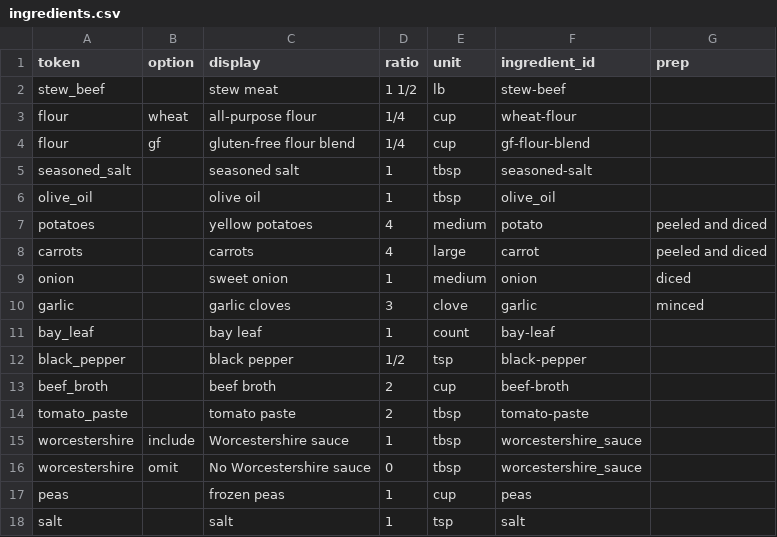
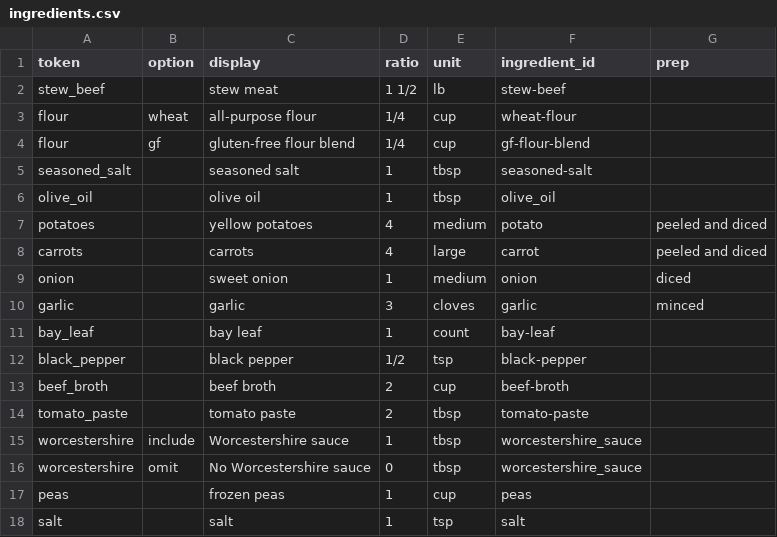
Before and after one commit to natanai/cookingdb, a CSV file: recipes/slow-cooker-beef-stew/ingredients.csv, drawn as a sheet.

Commit message:
Fix garlic ingredient wording

```diff
--- a/recipes/slow-cooker-beef-stew/ingredients.csv
+++ b/recipes/slow-cooker-beef-stew/ingredients.csv
@@ -9,3 +9,3 @@ carrots,,carrots,4,large,carrot,"peeled and diced"
 onion,,sweet onion,1,medium,onion,diced
-garlic,,garlic cloves,3,clove,garlic,minced
+garlic,,garlic,3,cloves,garlic,minced
 bay_leaf,,bay leaf,1,count,bay-leaf,
```
